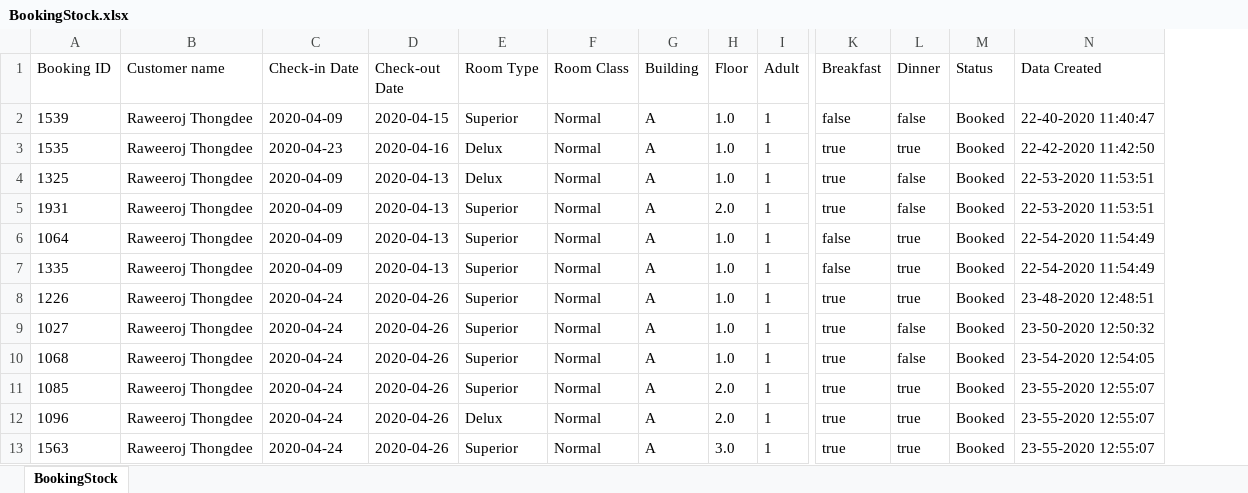
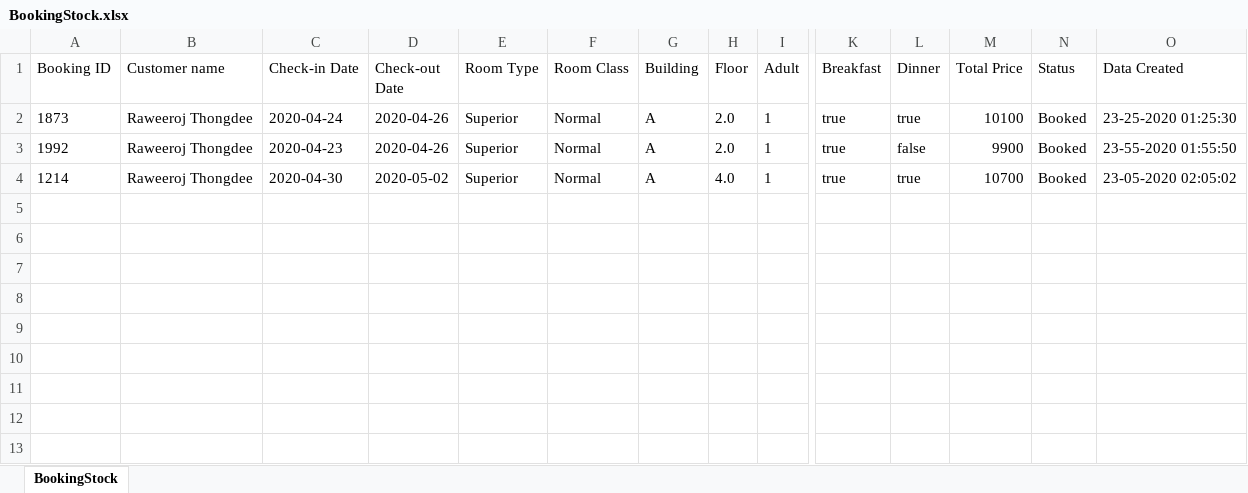
Before and after one commit to redzenova/iHotel, an Excel workbook: build/classes/db/BookingStock.xlsx, sheet BookingStock, drawn as a sheet; only a part is shown, gaps mark what is left out; values as stored, in another font and other column widths than the file's, no borders; removed rows and columns are numbered as before the commit, all else as after; rows hold the shown columns only; the diff names each change by its address in the sheet, - before the commit and + after, or states it on an @@ line.

Commit message:
Update Status

```diff
--- a/build/classes/db/BookingStock.xlsx (sheet BookingStock)
+++ b/build/classes/db/BookingStock.xlsx (sheet BookingStock)
+column M (Total Price), rows 2-4: 10100 | 9900 | 10700
-row 2: 1539 | Raweeroj Thongdee | 2020-04-09 | 2020-04-15 | Superior | Normal | A | 1.0 | 1 | false | false | Booked | 22-40-2020 11:40:47
-row 3: 1535 | Raweeroj Thongdee | 2020-04-23 | 2020-04-16 | Delux | Normal | A | 1.0 | 1 | true | true | Booked | 22-42-2020 11:42:50
-row 4: 1325 | Raweeroj Thongdee | 2020-04-09 | 2020-04-13 | Delux | Normal | A | 1.0 | 1 | true | false | Booked | 22-53-2020 11:53:51
-row 5: 1931 | Raweeroj Thongdee | 2020-04-09 | 2020-04-13 | Superior | Normal | A | 2.0 | 1 | true | false | Booked | 22-53-2020 11:53:51
-row 6: 1064 | Raweeroj Thongdee | 2020-04-09 | 2020-04-13 | Superior | Normal | A | 1.0 | 1 | false | true | Booked | 22-54-2020 11:54:49
-row 7: 1335 | Raweeroj Thongdee | 2020-04-09 | 2020-04-13 | Superior | Normal | A | 1.0 | 1 | false | true | Booked | 22-54-2020 11:54:49
-row 8: 1226 | Raweeroj Thongdee | 2020-04-24 | 2020-04-26 | Superior | Normal | A | 1.0 | 1 | true | true | Booked | 23-48-2020 12:48:51
-row 9: 1027 | Raweeroj Thongdee | 2020-04-24 | 2020-04-26 | Superior | Normal | A | 1.0 | 1 | true | false | Booked | 23-50-2020 12:50:32
-row 10: 1068 | Raweeroj Thongdee | 2020-04-24 | 2020-04-26 | Superior | Normal | A | 1.0 | 1 | true | false | Booked | 23-54-2020 12:54:05
-A2 (Booking ID): 1085
+A2 (Booking ID): 1873
-O2 (Data Created): 23-55-2020 12:55:07
+O2 (Data Created): 23-25-2020 01:25:30
-A3 (Booking ID): 1096
+A3 (Booking ID): 1992
-C3 (Check-in Date): 2020-04-24
+C3 (Check-in Date): 2020-04-23
-E3 (Room Type): Delux
+E3 (Room Type): Superior
-L3 (Dinner): true
+L3 (Dinner): false
-O3 (Data Created): 23-55-2020 12:55:07
+O3 (Data Created): 23-55-2020 01:55:50
-A4 (Booking ID): 1563
+A4 (Booking ID): 1214
-C4 (Check-in Date): 2020-04-24
+C4 (Check-in Date): 2020-04-30
-D4 (Check-out Date): 2020-04-26
+D4 (Check-out Date): 2020-05-02
-H4 (Floor): 3.0
+H4 (Floor): 4.0
-O4 (Data Created): 23-55-2020 12:55:07
+O4 (Data Created): 23-05-2020 02:05:02
```
Also changed, not shown: build/classes/db/RoomStock.xlsx, src/db/BookingStock.xlsx, 7 other files.
